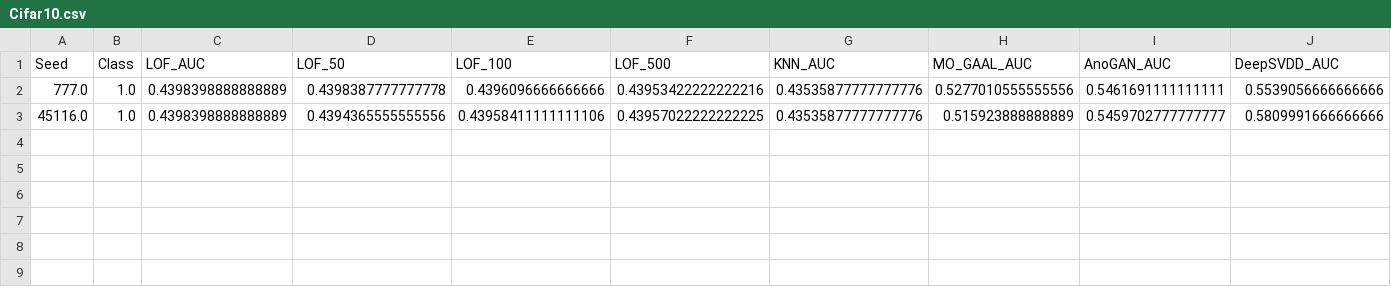
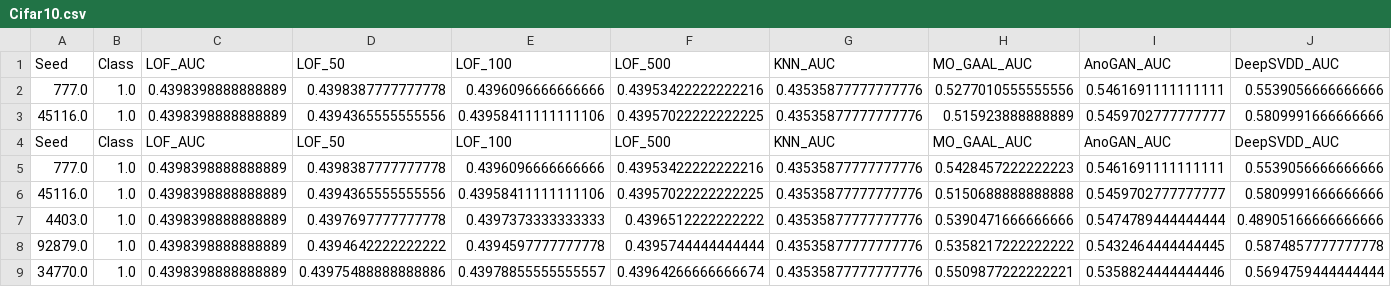
Before and after one commit to WamboDNS/FSS_GAN, a CSV file: Results/Run_2023-05-29/class_1/Cifar10.csv, drawn as a sheet.

Commit message:
Last classes for Cifar

```diff
--- a/Results/Run_2023-05-29/class_1/Cifar10.csv
+++ b/Results/Run_2023-05-29/class_1/Cifar10.csv
@@ -3 +3,7 @@ Seed,Class,LOF_AUC,LOF_50,LOF_100,LOF_500,KNN_AUC,MO_GAAL_AUC,AnoGAN_AUC,DeepSVD
 45116.0,1.0,0.4398398888888889,0.4394365555555556,0.43958411111111106,0.43957022222222225,0.43535877777777776,0.515923888888889,0.5459702777777777,0.5809991666666666
+Seed,Class,LOF_AUC,LOF_50,LOF_100,LOF_500,KNN_AUC,MO_GAAL_AUC,AnoGAN_AUC,DeepSVDD_AUC
+777.0,1.0,0.4398398888888889,0.4398387777777778,0.4396096666666666,0.43953422222222216,0.43535877777777776,0.5428457222222223,0.5461691111111111,0.5539056666666666
+45116.0,1.0,0.4398398888888889,0.4394365555555556,0.43958411111111106,0.43957022222222225,0.43535877777777776,0.5150688888888888,0.5459702777777777,0.5809991666666666
+4403.0,1.0,0.4398398888888889,0.4397697777777778,0.4397373333333333,0.4396512222222222,0.43535877777777776,0.5390471666666666,0.5474789444444444,0.48905166666666666
+92879.0,1.0,0.4398398888888889,0.4394642222222222,0.4394597777777778,0.4395744444444444,0.43535877777777776,0.5358217222222222,0.5432464444444445,0.5874857777777778
+34770.0,1.0,0.4398398888888889,0.43975488888888886,0.43978855555555557,0.43964266666666674,0.43535877777777776,0.5509877222222221,0.5358824444444446,0.5694759444444444
```
Also changed, not shown: 2 other files.
